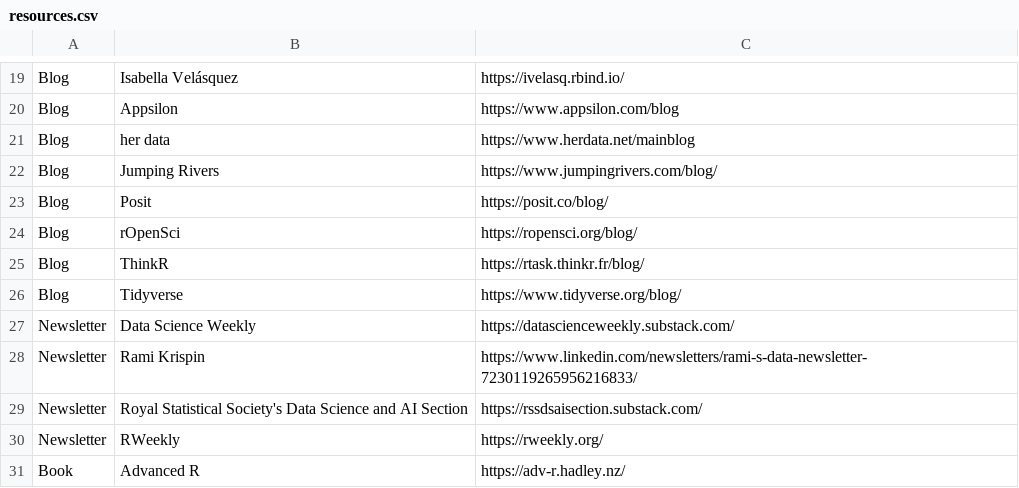
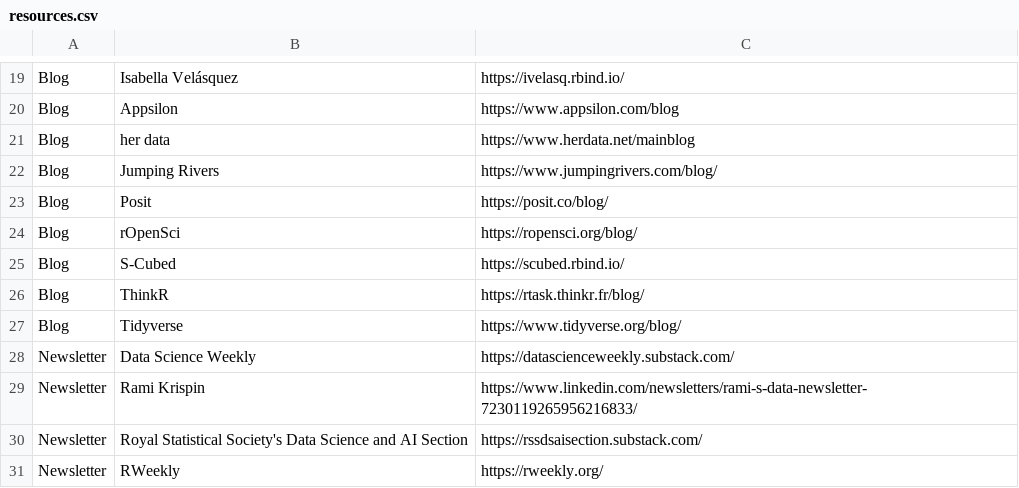
Before and after one commit to nrennie/data-science-resources, a CSV file: resources.csv, drawn as a sheet; only a part is shown, gaps mark what is left out; the shorter side is filled out with more unchanged rows.

Commit message:
Update resources.csv

```diff
--- a/resources.csv
+++ b/resources.csv
@@ -24,2 +24,3 @@ Blog,Posit,https://posit.co/blog/
 Blog,rOpenSci,https://ropensci.org/blog/
+Blog,S-Cubed,https://scubed.rbind.io/
 Blog,ThinkR,https://rtask.thinkr.fr/blog/
```
